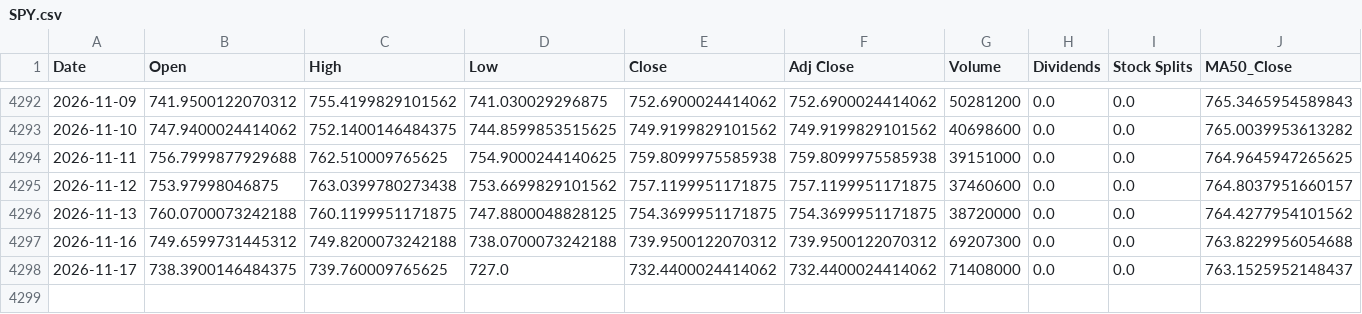
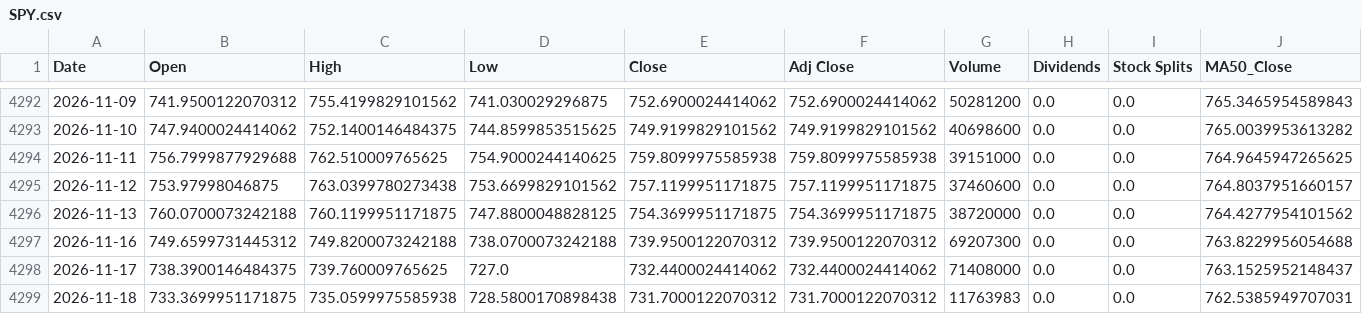
Before and after one commit to a23882005/LivingWaterAI, a CSV file: data/market_history/SPY.csv, drawn as a sheet; only a part is shown, gaps mark what is left out; rows hold the shown columns only; the diff names each change by its address in the sheet, - before the commit and + after, or states it on an @@ line.

```diff
--- a/data/market_history/SPY.csv
+++ b/data/market_history/SPY.csv
+row 4299: 2026-11-18 | 733.3699951171875 | 735.0599975585938 | 728.5800170898438 | 731.7000122070312 | 731.7000122070312 | 11763983 | 0.0 | 0.0 | 762.5385949707031
```
Also changed, not shown: data/market_history/QQQ.csv, data/market_history/VOO.csv, 4 other files.
